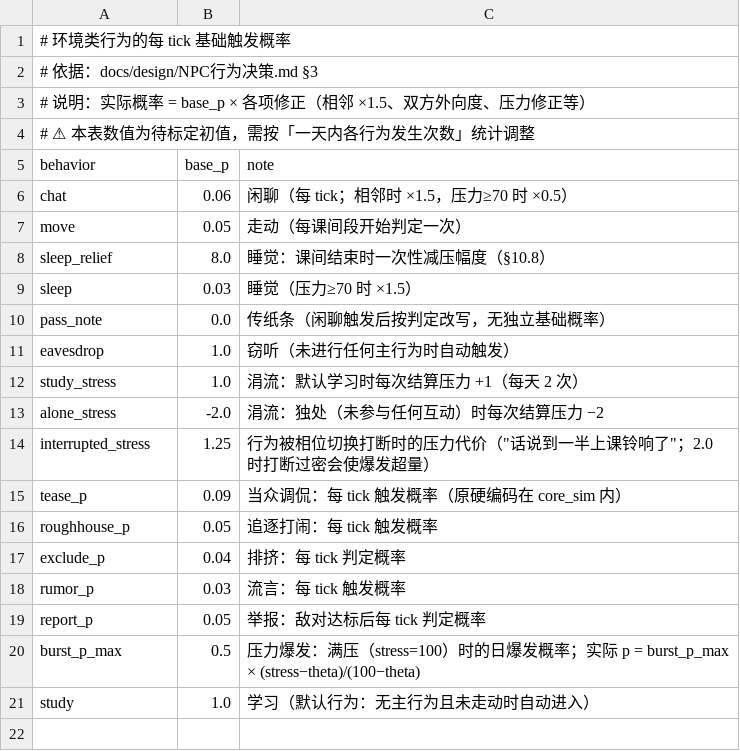
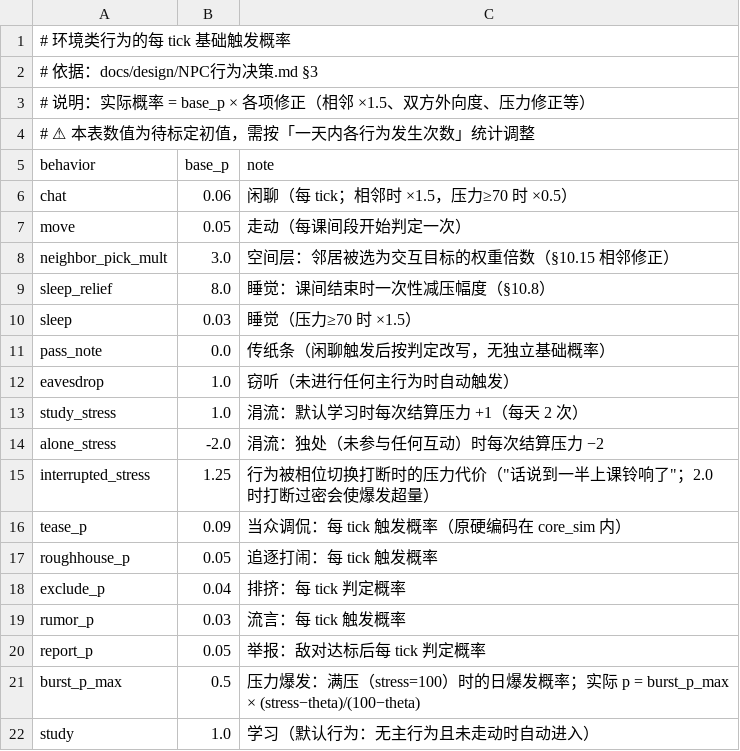
Before and after one commit to jx321720396/Ten-minutes-after-class, a CSV file: data/rules/behavior_probs.csv, drawn as a sheet.

Commit message:
feat(sim): 新增空间层 —— 座位表落地（4x4 + 讲桌旁 1 座 = 17 座）
- 布局（用户给定）：4x4 网格 + 讲桌旁 1 座 = 17 座，正好对上本局节点数（16 NPC + 1 玩家）
  黑板/讲桌在最前面；新增 data/rules/seats.csv
- 邻接：8 邻域（相邻 <=1 格）；有向边 272 -> 88（降 3 倍）
  更关键的是邻居固定 —— 同一对子反复相遇，而非在 272 条边上随机撒点
- 接入点：
  1) pick_target 邻居加权（新参数 neighbor_pick_mult=3.0）
  2) 打闹旁观者只取邻座（修复前是「全班路过的」—— 这正是边数摊薄的主因）
  3) 调侃候选限邻居
- 讲桌旁是「特殊座位」但没有任何特例规则：邻居最少（2 个，全班最少）-> 社交机会天然最少
  离黑板最近 -> 学习条件最好。两个效应都由邻接表自动涌现（符合「不写特例规则」原则）
- 实测：邻居间好感 66.9 vs 非邻居 62.7 -> 空间真的改变了关系结构
  四项达标 b=15 / sat 0.0% / mean 64.0 / SD 20.7
- 重要修正（实测推翻原方案量级预期）：敌对仍只有 max 16.2（H>=25 的边 0 条）
  单边日增量只从 0.13 升到 0.18，而非预期的 ~2 —— 因为打闹本身就少（2.6 次/天 x 6 边 / 88 边）
  「边数摊薄」与「种子频率太低」是两个问题、两把钥匙：空间解决集中度，频率解决量
  下一步应提高种子事件的绝对频率，而不是继续压缩边数
- 新增 10.20 空间层；15.1 标注已实现；10.17.2 写入实测修正
- 四道门全绿

```diff
--- a/data/rules/behavior_probs.csv
+++ b/data/rules/behavior_probs.csv
@@ -7,2 +7,3 @@ chat,0.06,闲聊（每 tick；相邻时 ×1.5，压力≥70 时 ×0.5）
 move,0.05,走动（每课间段开始判定一次）
+neighbor_pick_mult,3.0,空间层：邻居被选为交互目标的权重倍数（§10.15 相邻修正）
 sleep_relief,8.0,睡觉：课间结束时一次性减压幅度（§10.8）
```
Also changed, not shown: 6 other files.
